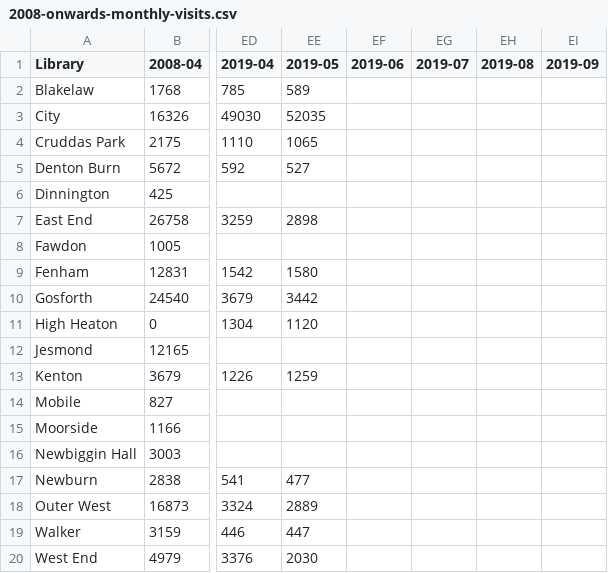
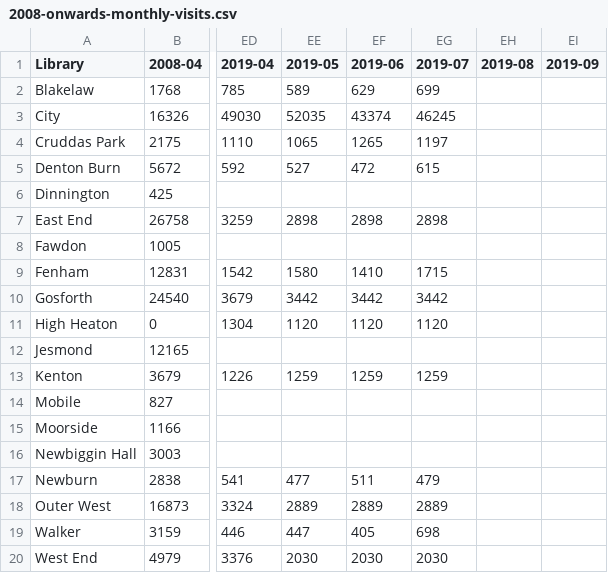
Before and after one commit to ToonLibraries/library-open-data, a CSV file: visitor-figures/2008-onwards-monthly-visits.csv, drawn as a sheet; only a part is shown, gaps mark what is left out; the diff names each change by its address in the sheet, - before the commit and + after, or states it on an @@ line.

Commit message:
Updated with July 2019 data

```diff
--- a/visitor-figures/2008-onwards-monthly-visits.csv
+++ b/visitor-figures/2008-onwards-monthly-visits.csv
-EF2 (2019-06): (empty)
+EF2 (2019-06): 629
-EG2 (2019-07): (empty)
+EG2 (2019-07): 699
-EF3 (2019-06): (empty)
+EF3 (2019-06): 43374
-EG3 (2019-07): (empty)
+EG3 (2019-07): 46245
-EF4 (2019-06): (empty)
+EF4 (2019-06): 1265
-EG4 (2019-07): (empty)
+EG4 (2019-07): 1197
-EF5 (2019-06): (empty)
+EF5 (2019-06): 472
-EG5 (2019-07): (empty)
+EG5 (2019-07): 615
-EF7 (2019-06): (empty)
+EF7 (2019-06): 2898
-EG7 (2019-07): (empty)
+EG7 (2019-07): 2898
-EF9 (2019-06): (empty)
+EF9 (2019-06): 1410
-EG9 (2019-07): (empty)
+EG9 (2019-07): 1715
-EF10 (2019-06): (empty)
+EF10 (2019-06): 3442
-EG10 (2019-07): (empty)
+EG10 (2019-07): 3442
-EF11 (2019-06): (empty)
+EF11 (2019-06): 1120
-EG11 (2019-07): (empty)
+EG11 (2019-07): 1120
-EF13 (2019-06): (empty)
+EF13 (2019-06): 1259
-EG13 (2019-07): (empty)
+EG13 (2019-07): 1259
-EF17 (2019-06): (empty)
+EF17 (2019-06): 511
-EG17 (2019-07): (empty)
+EG17 (2019-07): 479
-EF18 (2019-06): (empty)
+EF18 (2019-06): 2889
-EG18 (2019-07): (empty)
+EG18 (2019-07): 2889
-EF19 (2019-06): (empty)
+EF19 (2019-06): 405
-EG19 (2019-07): (empty)
+EG19 (2019-07): 698
-EF20 (2019-06): (empty)
+EF20 (2019-06): 2030
-EG20 (2019-07): (empty)
+EG20 (2019-07): 2030
```
